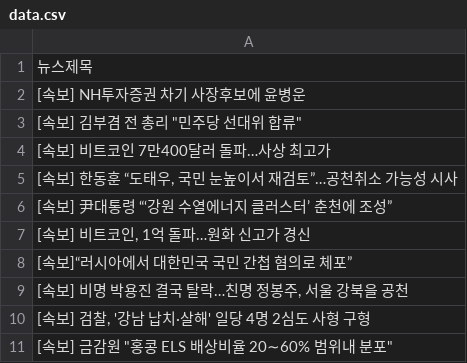
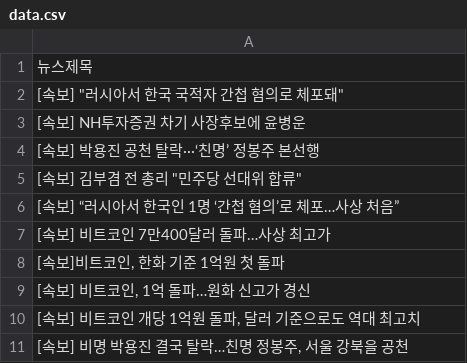
Before and after one commit to webstoryboy/test2, a CSV file: data.csv, drawn as a sheet.

Commit message:
네이버 뉴스

```diff
--- a/data.csv
+++ b/data.csv
@@ -1,11 +1,11 @@
 뉴스제목
+"[속보] ""러시아서 한국 국적자 간첩 혐의로 체포돼"""
 [속보] NH투자증권 차기 사장후보에 윤병운
+[속보] 박용진 공천 탈락···‘친명’ 정봉주 본선행
 "[속보] 김부겸 전 총리 ""민주당 선대위 합류"""
+[속보] “러시아서 한국인 1명 ‘간첩 혐의’로 체포…사상 처음”
 [속보] 비트코인 7만400달러 돌파…사상 최고가
-"[속보] 한동훈 “도태우, 국민 눈높이서 재검토”…공천취소 가능성 시사"
-[속보] 尹대통령 “‘강원 수열에너지 클러스터’ 춘천에 조성”
+"[속보]비트코인, 한화 기준 1억원 첫 돌파"
 "[속보] 비트코인, 1억 돌파…원화 신고가 경신"
-[속보]“러시아에서 대한민국 국민 간첩 혐의로 체포”
+"[속보] 비트코인 개당 1억원 돌파, 달러 기준으로도 역대 최고치"
 "[속보] 비명 박용진 결국 탈락…친명 정봉주, 서울 강북을 공천"
-"[속보] 검찰, '강남 납치·살해' 일당 4명 2심도 사형 구형"
-"[속보] 금감원 ""홍콩 ELS 배상비율 20∼60% 범위내 분포"""
```
